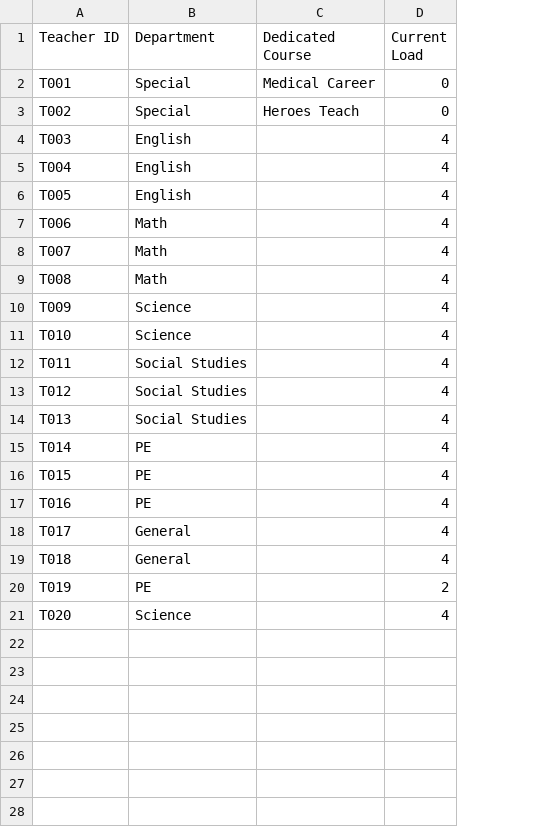
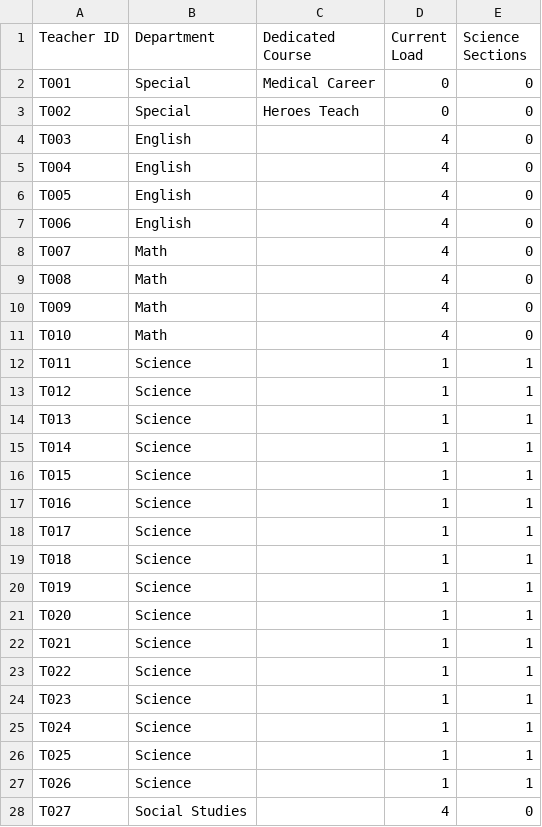
Before and after one commit to brettenf-UW/Optimo-MVP, a CSV file: input/Teacher_Info.csv, drawn as a sheet; only a part is shown; the diff covers the shown part only; the diff names each change by its address in the sheet, - before the commit and + after, or states it on an @@ line.

```diff
--- a/input/Teacher_Info.csv
+++ b/input/Teacher_Info.csv
+column E (Science Sections), rows 2-21: 0 | 0 | 0 | 0 | 0 | 0 | 0 | 0 | 0 | 0 | 1 | 1 | 1 | 1 | 1 | 1 | 1 | 1 | 1 | 1
-B7 (Department): Math
+B7 (Department): English
-B10:B11 (Department): Science
+B10:B11 (Department): Math
-B12:B14 (Department): Social Studies
+B12:B14 (Department): Science
-D12:D19 (Current Load): 4
+D12:D19 (Current Load): 1
-B15:B17 (Department): PE
+B15:B17 (Department): Science
-B18:B19 (Department): General
+B18:B19 (Department): Science
-B20 (Department): PE
+B20 (Department): Science
-D20 (Current Load): 2
+D20 (Current Load): 1
-D21 (Current Load): 4
+D21 (Current Load): 1
+row 22: T021 | Science |  | 1 | 1
+row 23: T022 | Science |  | 1 | 1
+row 24: T023 | Science |  | 1 | 1
+row 25: T024 | Science |  | 1 | 1
+row 26: T025 | Science |  | 1 | 1
+row 27: T026 | Science |  | 1 | 1
+row 28: T027 | Social Studies |  | 4 | 0
```
Also changed, not shown: 16 added rows elsewhere in this file, input/Sections_Information.csv, input/Student_Info.csv, 19 other files.
